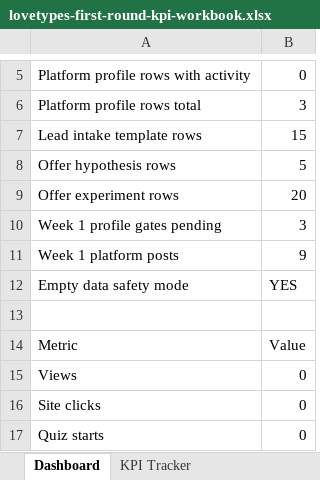
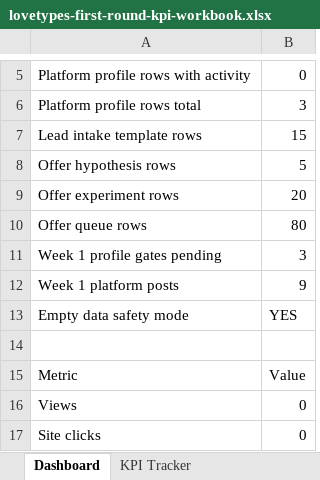
Before and after one commit to Arthur0858/love-language, an Excel workbook: docs/promotion/first-round/lovetypes-first-round-kpi-workbook.xlsx, sheet Dashboard, drawn as a sheet; only a part is shown, gaps mark what is left out; the shorter side is filled out with more unchanged rows; values as stored, in another font and other column widths than the file's, no borders; the diff names each change by its address in the sheet, - before the commit and + after, or states it on an @@ line.

Commit message:
Add offer experiment execution queue

```diff
--- a/docs/promotion/first-round/lovetypes-first-round-kpi-workbook.xlsx (sheet Dashboard)
+++ b/docs/promotion/first-round/lovetypes-first-round-kpi-workbook.xlsx (sheet Dashboard)
+row 10: Offer queue rows | 80
```
Also changed, not shown: sheet Data Dictionary, other sheet tabs, 8 other files.
